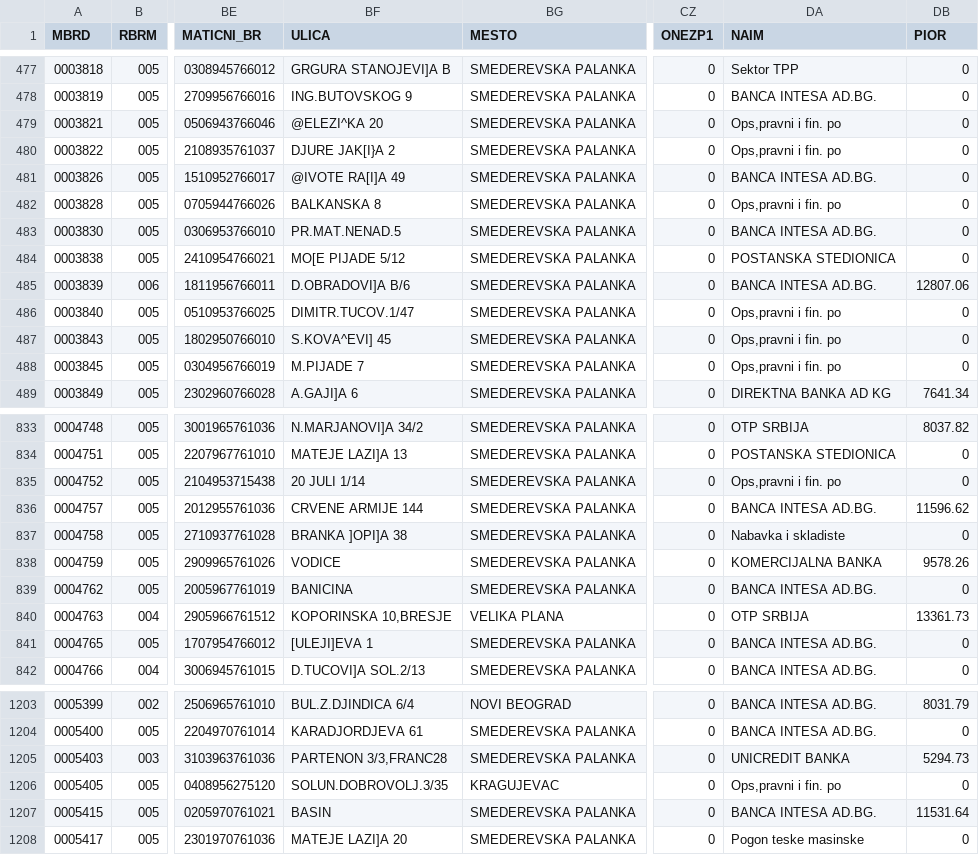
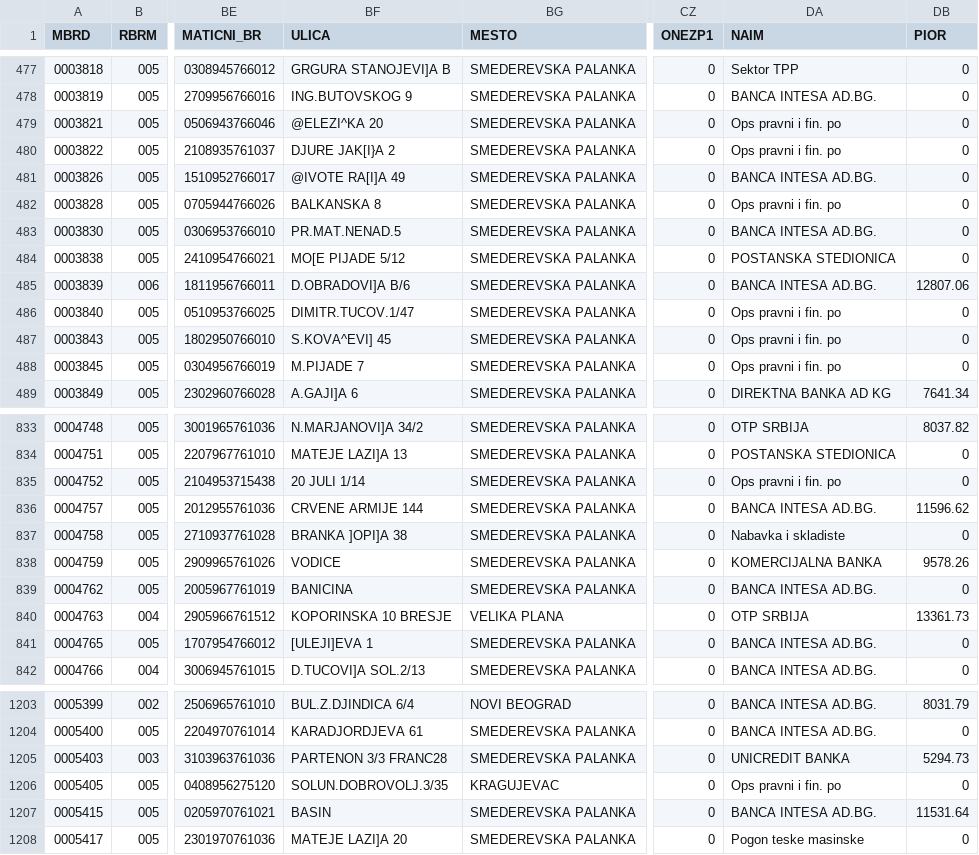
Before and after one commit to milancomi97/fom-vps-test, a CSV file: storage/app/backup/poenterfinalno/MDR_1.csv (was storage/app/backup/poenterfinalno/MDR.csv), drawn as a sheet; only a part is shown, gaps mark what is left out; the diff covers the shown part only; the diff names each change by its address in the sheet, - before the commit and + after, or states it on an @@ line.

```diff
--- a/storage/app/backup/poenterfinalno/MDR.csv
+++ b/storage/app/backup/poenterfinalno/MDR_1.csv
-DA479:DA480 (NAIM): Ops,pravni i fin. po
+DA479:DA480 (NAIM): Ops pravni i fin. po
-DA482 (NAIM): Ops,pravni i fin. po
+DA482 (NAIM): Ops pravni i fin. po
-DA486:DA488 (NAIM): Ops,pravni i fin. po
+DA486:DA488 (NAIM): Ops pravni i fin. po
-DA835 (NAIM): Ops,pravni i fin. po
+DA835 (NAIM): Ops pravni i fin. po
-BF840 (ULICA): KOPORINSKA 10,BRESJE
+BF840 (ULICA): KOPORINSKA 10 BRESJE
-BF1205 (ULICA): PARTENON 3/3,FRANC28
+BF1205 (ULICA): PARTENON 3/3 FRANC28
-DA1206 (NAIM): Ops,pravni i fin. po
+DA1206 (NAIM): Ops pravni i fin. po
```
Also changed, not shown: 39 edited cells elsewhere in this file, 2 other files.
